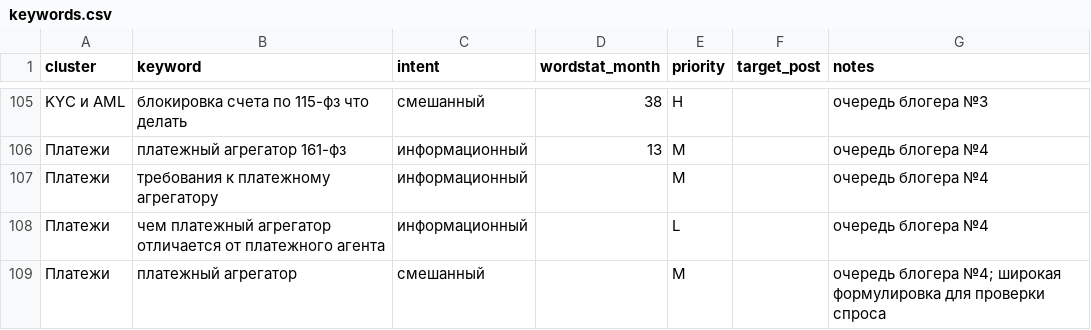
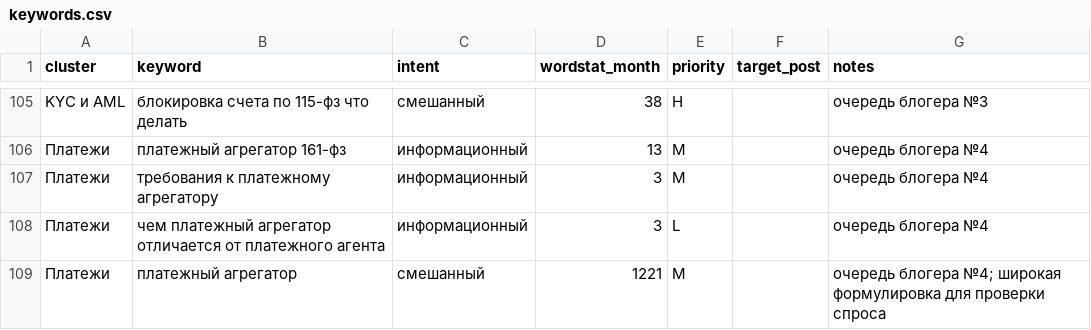
Before and after one commit to MikeProduct14/b2bsaasadvisor, a CSV file: content/seo/keywords.csv, drawn as a sheet; only a part is shown, gaps mark what is left out.

```diff
--- a/content/seo/keywords.csv
+++ b/content/seo/keywords.csv
@@ -106,4 +106,4 @@ KYC и AML,блокировка счета по 115-фз что делать,с
 Платежи,платежный агрегатор 161-фз,информационный,13,M,,очередь блогера №4
-Платежи,требования к платежному агрегатору,информационный,,M,,очередь блогера №4
-Платежи,чем платежный агрегатор отличается от платежного агента,информационный,,L,,очередь блогера №4
-Платежи,платежный агрегатор,смешанный,,M,,очередь блогера №4; широкая формулировка для проверки спроса
+Платежи,требования к платежному агрегатору,информационный,3,M,,очередь блогера №4
+Платежи,чем платежный агрегатор отличается от платежного агента,информационный,3,L,,очередь блогера №4
+Платежи,платежный агрегатор,смешанный,1221,M,,очередь блогера №4; широкая формулировка для проверки спроса
```
Also changed, not shown: 1 other file.
